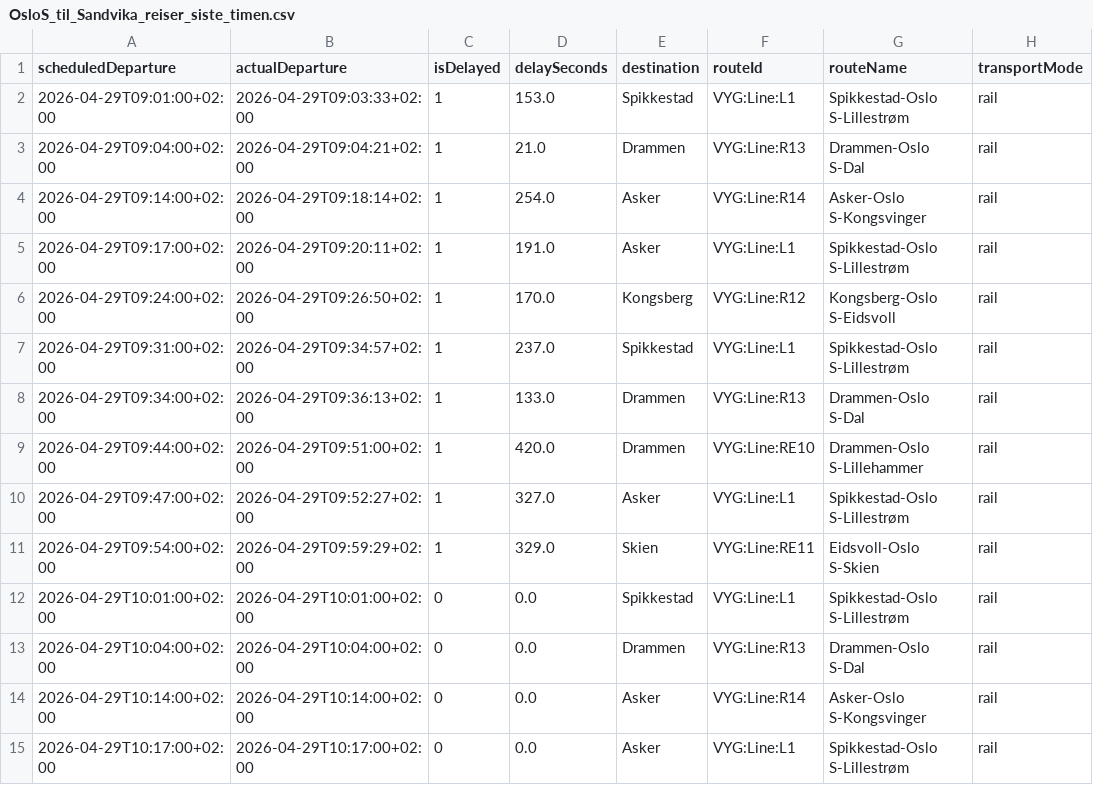
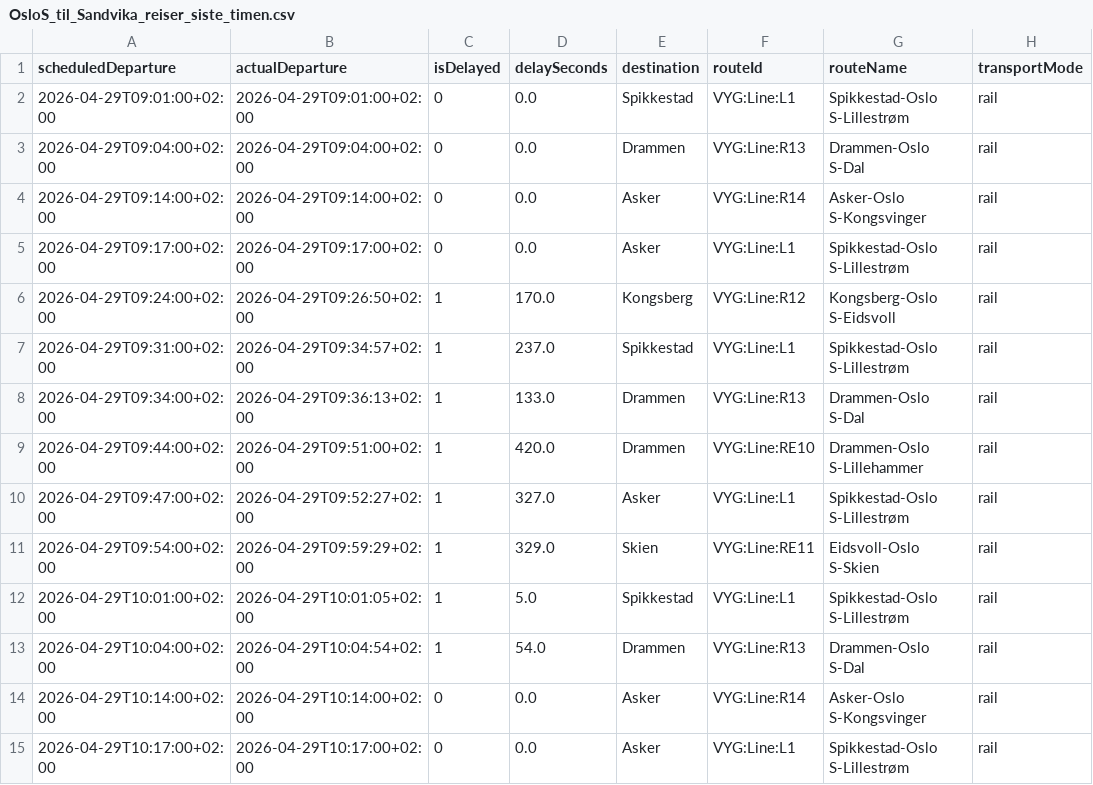
Before and after one commit to simenoddenhansen/togtider, a CSV file: reiser_oslo_sandvika/OsloS_til_Sandvika_reiser_siste_timen.csv, drawn as a sheet; only a part is shown; the diff names each change by its address in the sheet, - before the commit and + after, or states it on an @@ line.

```diff
--- a/reiser_oslo_sandvika/OsloS_til_Sandvika_reiser_siste_timen.csv
+++ b/reiser_oslo_sandvika/OsloS_til_Sandvika_reiser_siste_timen.csv
-B2 (actualDeparture): 2026-04-29T09:03:33+02:00
+B2 (actualDeparture): 2026-04-29T09:01:00+02:00
-C2:C5 (isDelayed): 1
+C2:C5 (isDelayed): 0
-D2 (delaySeconds): 153.0
+D2 (delaySeconds): 0.0
-B3 (actualDeparture): 2026-04-29T09:04:21+02:00
+B3 (actualDeparture): 2026-04-29T09:04:00+02:00
-D3 (delaySeconds): 21.0
+D3 (delaySeconds): 0.0
-B4 (actualDeparture): 2026-04-29T09:18:14+02:00
+B4 (actualDeparture): 2026-04-29T09:14:00+02:00
-D4 (delaySeconds): 254.0
+D4 (delaySeconds): 0.0
-B5 (actualDeparture): 2026-04-29T09:20:11+02:00
+B5 (actualDeparture): 2026-04-29T09:17:00+02:00
-D5 (delaySeconds): 191.0
+D5 (delaySeconds): 0.0
-B12 (actualDeparture): 2026-04-29T10:01:00+02:00
+B12 (actualDeparture): 2026-04-29T10:01:05+02:00
-C12:C13 (isDelayed): 0
+C12:C13 (isDelayed): 1
-D12 (delaySeconds): 0.0
+D12 (delaySeconds): 5.0
-B13 (actualDeparture): 2026-04-29T10:04:00+02:00
+B13 (actualDeparture): 2026-04-29T10:04:54+02:00
-D13 (delaySeconds): 0.0
+D13 (delaySeconds): 54.0
```
Also changed, not shown: 2 other files.
